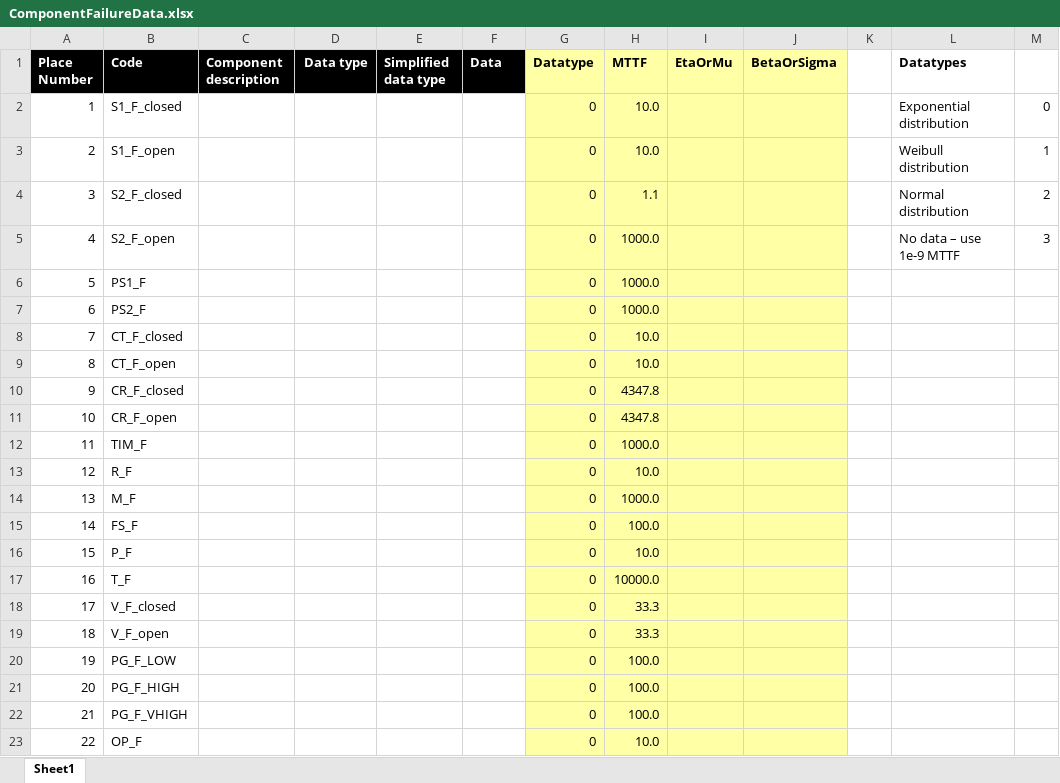
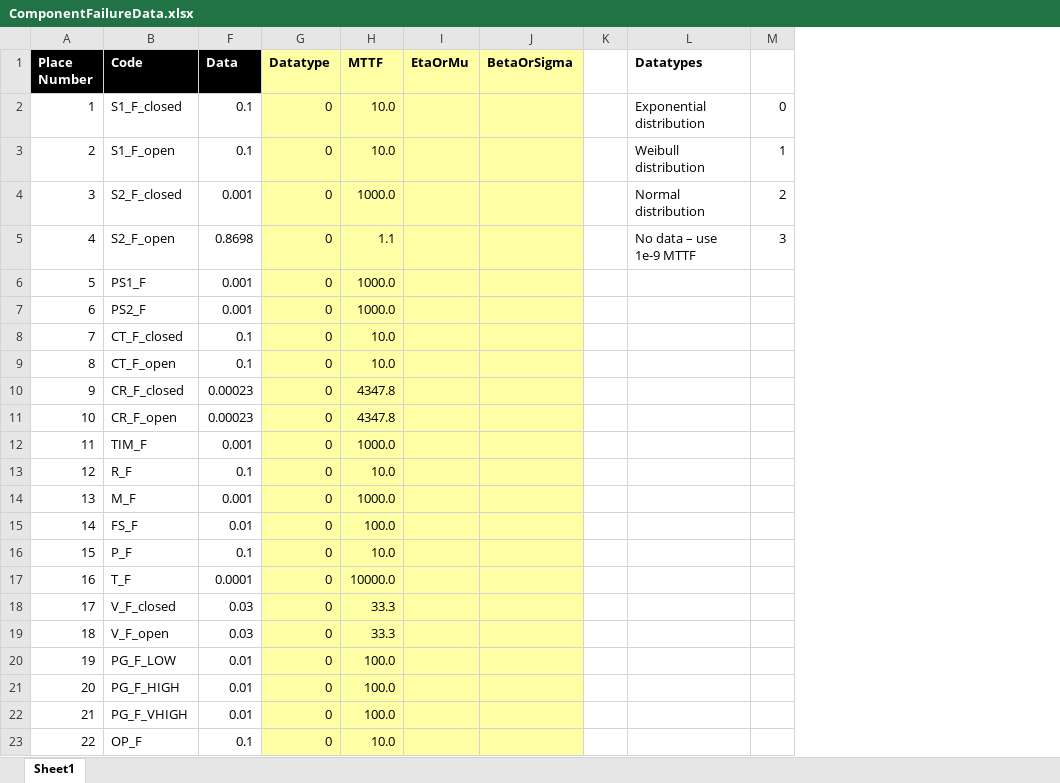
Before and after one commit to ttcd-lboro/PetriNetSimulate, an Excel workbook: stockwellExample/RawInputData/ComponentFailureData.xlsx, sheet Sheet1, drawn as a sheet; values as stored, in another font and other column widths than the file's, no borders; the diff names each change by its address in the sheet, - before the commit and + after, or states it on an @@ line.

Commit message:
Fix failure dat

```diff
--- a/stockwellExample/RawInputData/ComponentFailureData.xlsx (sheet Sheet1)
+++ b/stockwellExample/RawInputData/ComponentFailureData.xlsx (sheet Sheet1)
@@ column C (Component description) hidden, empty @@
@@ column D (Data type) hidden, empty @@
@@ column E (Simplified data type) hidden, empty @@
-F2:F3 (Data): (empty)
+F2:F3 (Data): 0.1
-F4 (Data): (empty)
+F4 (Data): 0.001
-H4 (MTTF): 1.1
+H4 (MTTF): 1000.0
-F5 (Data): (empty)
+F5 (Data): 0.8698
-H5 (MTTF): 1000.0
+H5 (MTTF): 1.1
-F6:F7 (Data): (empty)
+F6:F7 (Data): 0.001
-F8:F9 (Data): (empty)
+F8:F9 (Data): 0.1
-F10:F11 (Data): (empty)
+F10:F11 (Data): 0.00023
-F12 (Data): (empty)
+F12 (Data): 0.001
-F13 (Data): (empty)
+F13 (Data): 0.1
-F14 (Data): (empty)
+F14 (Data): 0.001
-F15 (Data): (empty)
+F15 (Data): 0.01
-F16 (Data): (empty)
+F16 (Data): 0.1
-F17 (Data): (empty)
+F17 (Data): 0.0001
-F18:F19 (Data): (empty)
+F18:F19 (Data): 0.03
-F20:F22 (Data): (empty)
+F20:F22 (Data): 0.01
-F23 (Data): (empty)
+F23 (Data): 0.1
```
Also changed, not shown: formulas that keep their value.
